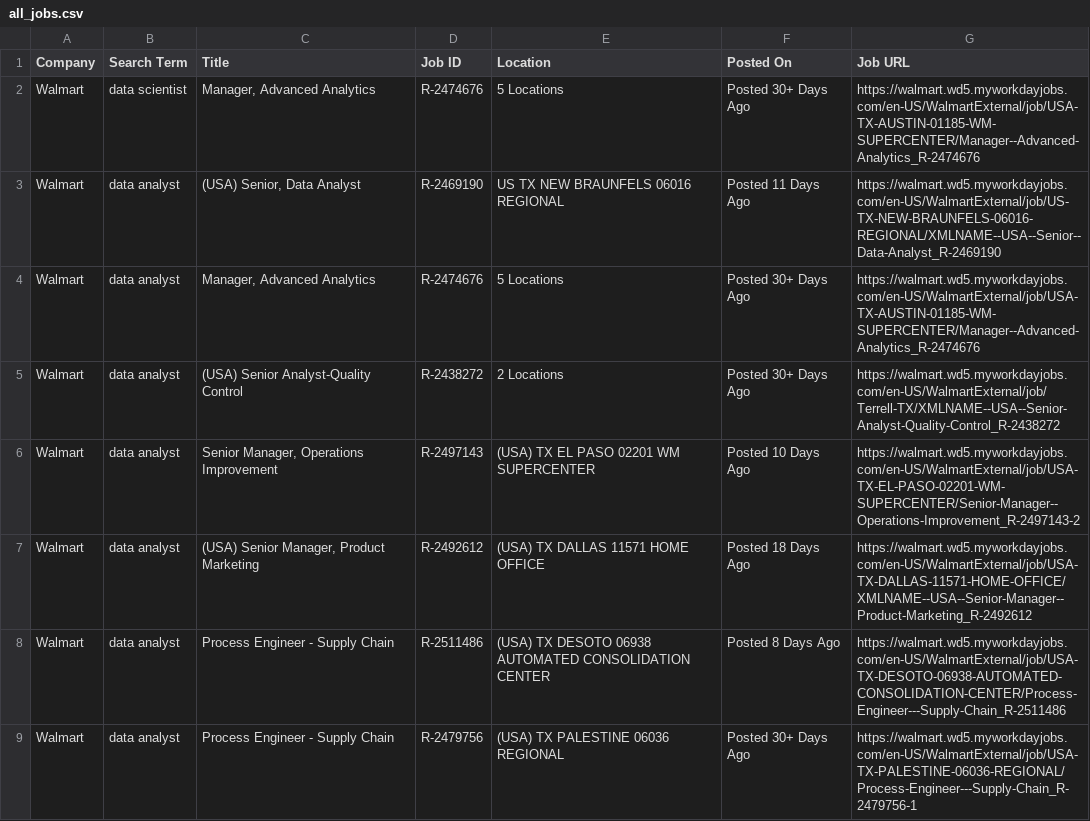
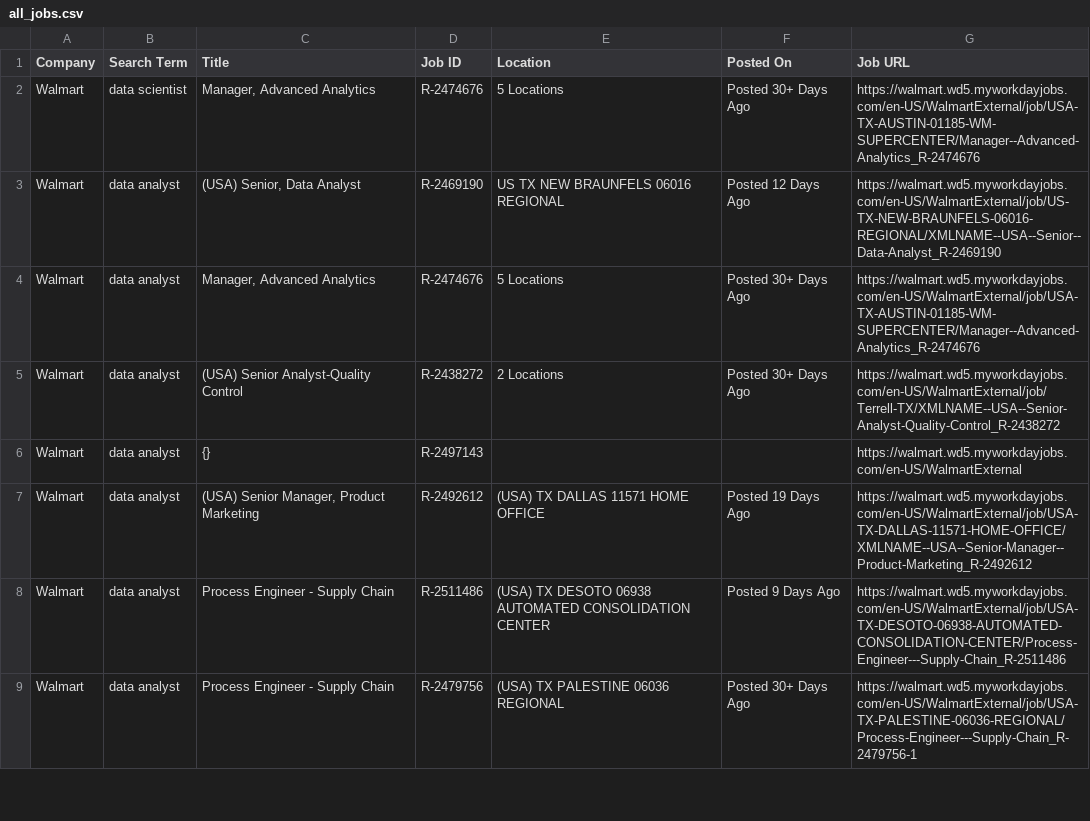
Before and after one commit to melbydick/BUSA521-Capstone, a CSV file: all_jobs.csv, drawn as a sheet; only a part is shown; the diff covers the shown part only.

```diff
--- a/all_jobs.csv
+++ b/all_jobs.csv
@@ -2,8 +2,8 @@ Company,Search Term,Title,Job ID,Location,Posted On,Job URL
 Walmart,data scientist,"Manager, Advanced Analytics",R-2474676,5 Locations,Posted 30+ Days Ago,https://walmart.wd5.myworkdayjobs.com/en-US/WalmartExternal/job/USA-TX-AUSTIN-01185-WM-SUPERCENTER/Manager--Advanced-Analytics_R-2474676
-Walmart,data analyst,"(USA) Senior, Data Analyst",R-2469190,US TX NEW BRAUNFELS 06016 REGIONAL,Posted 11 Days Ago,https://walmart.wd5.myworkdayjobs.com/en-US/WalmartExternal/job/US-TX-NEW-BRAUNFELS-06016-REGIONAL/XMLNAME--USA--Senior--Data-Analyst_R-2469190
+Walmart,data analyst,"(USA) Senior, Data Analyst",R-2469190,US TX NEW BRAUNFELS 06016 REGIONAL,Posted 12 Days Ago,https://walmart.wd5.myworkdayjobs.com/en-US/WalmartExternal/job/US-TX-NEW-BRAUNFELS-06016-REGIONAL/XMLNAME--USA--Senior--Data-Analyst_R-2469190
 Walmart,data analyst,"Manager, Advanced Analytics",R-2474676,5 Locations,Posted 30+ Days Ago,https://walmart.wd5.myworkdayjobs.com/en-US/WalmartExternal/job/USA-TX-AUSTIN-01185-WM-SUPERCENTER/Manager--Advanced-Analytics_R-2474676
 Walmart,data analyst,(USA) Senior Analyst-Quality Control,R-2438272,2 Locations,Posted 30+ Days Ago,https://walmart.wd5.myworkdayjobs.com/en-US/WalmartExternal/job/Terrell-TX/XMLNAME--USA--Senior-Analyst-Quality-Control_R-2438272
-Walmart,data analyst,"Senior Manager, Operations Improvement",R-2497143,(USA) TX EL PASO 02201 WM SUPERCENTER,Posted 10 Days Ago,https://walmart.wd5.myworkdayjobs.com/en-US/WalmartExternal/job/USA-TX-EL-PASO-02201-WM-SUPERCENTER/Senior-Manager--Operations-Improvement_R-2497143-2
-Walmart,data analyst,"(USA) Senior Manager, Product Marketing",R-2492612,(USA) TX DALLAS 11571 HOME OFFICE,Posted 18 Days Ago,https://walmart.wd5.myworkdayjobs.com/en-US/WalmartExternal/job/USA-TX-DALLAS-11571-HOME-OFFICE/XMLNAME--USA--Senior-Manager--Product-Marketing_R-2492612
-Walmart,data analyst,Process Engineer - Supply Chain,R-2511486,(USA) TX DESOTO 06938 AUTOMATED CONSOLIDATION CENTER,Posted 8 Days Ago,https://walmart.wd5.myworkdayjobs.com/en-US/WalmartExternal/job/USA-TX-DESOTO-06938-AUTOMATED-CONSOLIDATION-CENTER/Process-Engineer---Supply-Chain_R-2511486
+Walmart,data analyst,{},R-2497143,,,https://walmart.wd5.myworkdayjobs.com/en-US/WalmartExternal
+Walmart,data analyst,"(USA) Senior Manager, Product Marketing",R-2492612,(USA) TX DALLAS 11571 HOME OFFICE,Posted 19 Days Ago,https://walmart.wd5.myworkdayjobs.com/en-US/WalmartExternal/job/USA-TX-DALLAS-11571-HOME-OFFICE/XMLNAME--USA--Senior-Manager--Product-Marketing_R-2492612
+Walmart,data analyst,Process Engineer - Supply Chain,R-2511486,(USA) TX DESOTO 06938 AUTOMATED CONSOLIDATION CENTER,Posted 9 Days Ago,https://walmart.wd5.myworkdayjobs.com/en-US/WalmartExternal/job/USA-TX-DESOTO-06938-AUTOMATED-CONSOLIDATION-CENTER/Process-Engineer---Supply-Chain_R-2511486
 Walmart,data analyst,Process Engineer - Supply Chain,R-2479756,(USA) TX PALESTINE 06036 REGIONAL,Posted 30+ Days Ago,https://walmart.wd5.myworkdayjobs.com/en-US/WalmartExternal/job/USA-TX-PALESTINE-06036-REGIONAL/Process-Engineer---Supply-Chain_R-2479756-1
```
Also changed, not shown: 4 added rows, 6 removed rows and 82 edited cells elsewhere in this file.
